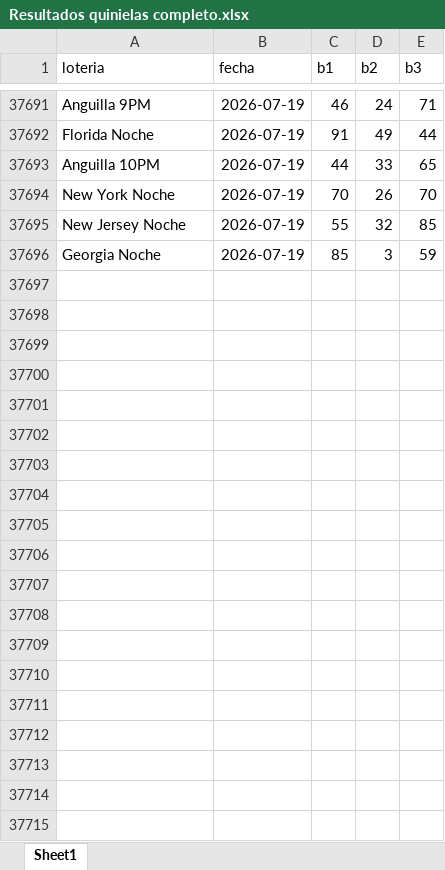
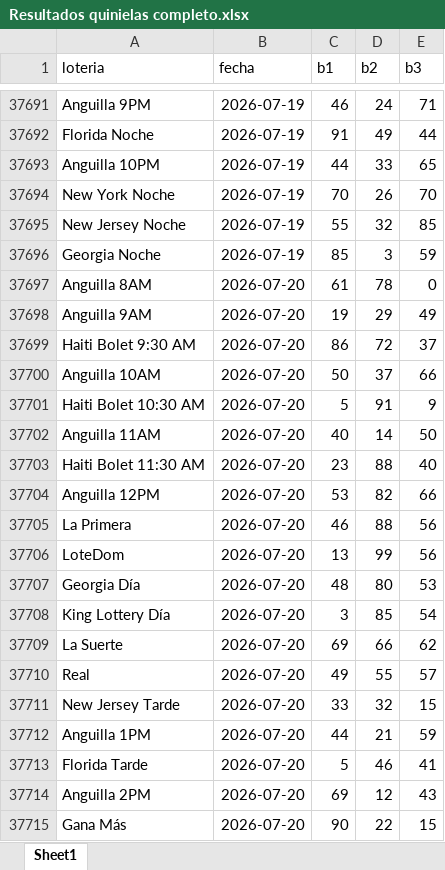
Before and after one commit to moralandreina-ops/quiniela-bot, an Excel workbook: Resultados quinielas completo.xlsx, sheet Sheet1, drawn as a sheet; only a part is shown, gaps mark what is left out; values as stored, in another font and other column widths than the file's, no borders; the diff covers the shown part only; the diff names each change by its address in the sheet, - before the commit and + after, or states it on an @@ line.

```diff
--- a/Resultados quinielas completo.xlsx (sheet Sheet1)
+++ b/Resultados quinielas completo.xlsx (sheet Sheet1)
+row 37697: Anguilla 8AM | 2026-07-20 | 61 | 78 | 0
+row 37698: Anguilla 9AM | 2026-07-20 | 19 | 29 | 49
+row 37699: Haiti Bolet 9:30 AM | 2026-07-20 | 86 | 72 | 37
+row 37700: Anguilla 10AM | 2026-07-20 | 50 | 37 | 66
+row 37701: Haiti Bolet 10:30 AM | 2026-07-20 | 5 | 91 | 9
+row 37702: Anguilla 11AM | 2026-07-20 | 40 | 14 | 50
+row 37703: Haiti Bolet 11:30 AM | 2026-07-20 | 23 | 88 | 40
+row 37704: Anguilla 12PM | 2026-07-20 | 53 | 82 | 66
+row 37705: La Primera | 2026-07-20 | 46 | 88 | 56
+row 37706: LoteDom | 2026-07-20 | 13 | 99 | 56
+row 37707: Georgia Día | 2026-07-20 | 48 | 80 | 53
+row 37708: King Lottery Día | 2026-07-20 | 3 | 85 | 54
+row 37709: La Suerte | 2026-07-20 | 69 | 66 | 62
+row 37710: Real | 2026-07-20 | 49 | 55 | 57
+row 37711: New Jersey Tarde | 2026-07-20 | 33 | 32 | 15
+row 37712: Anguilla 1PM | 2026-07-20 | 44 | 21 | 59
+row 37713: Florida Tarde | 2026-07-20 | 5 | 46 | 41
+row 37714: Anguilla 2PM | 2026-07-20 | 69 | 12 | 43
+row 37715: Gana Más | 2026-07-20 | 90 | 22 | 15
```
Also changed, not shown: 52 added rows elsewhere in this sheet, 1 other file.
